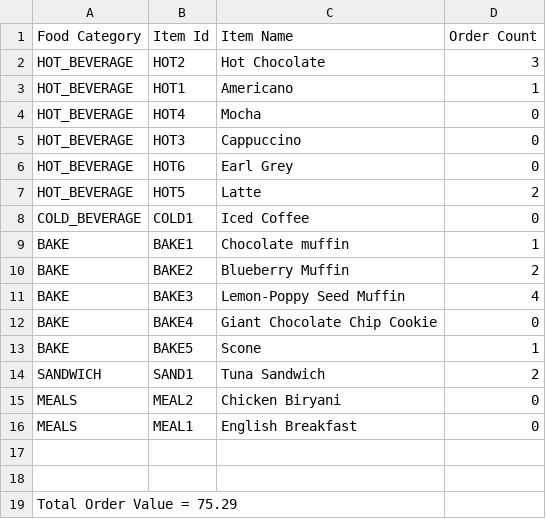
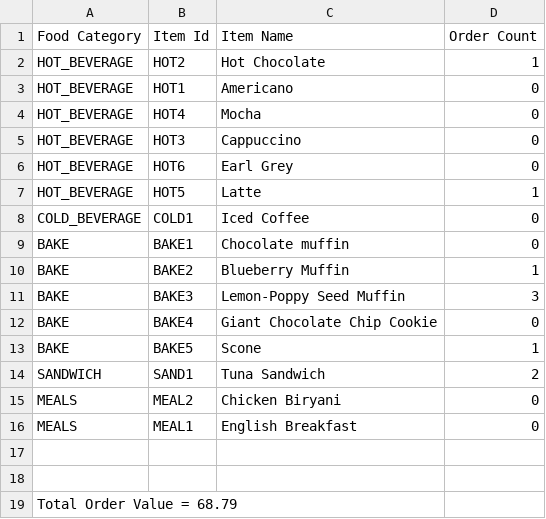
Before and after one commit to clr3/ASE_Coursework, a CSV file: csvFiles/order_summary.csv, drawn as a sheet.

```diff
--- a/csvFiles/order_summary.csv
+++ b/csvFiles/order_summary.csv
@@ -1,4 +1,4 @@
 Food Category, Item Id, Item Name, Order Count
-HOT_BEVERAGE,HOT2,Hot Chocolate,3
-HOT_BEVERAGE,HOT1,Americano,1
+HOT_BEVERAGE,HOT2,Hot Chocolate,1
+HOT_BEVERAGE,HOT1,Americano,0
 HOT_BEVERAGE,HOT4,Mocha,0
@@ -6,7 +6,7 @@ HOT_BEVERAGE,HOT3,Cappuccino,0
 HOT_BEVERAGE,HOT6,Earl Grey,0
-HOT_BEVERAGE,HOT5,Latte,2
+HOT_BEVERAGE,HOT5,Latte,1
 COLD_BEVERAGE,COLD1,Iced Coffee,0
-BAKE,BAKE1,Chocolate muffin,1
-BAKE,BAKE2,Blueberry Muffin,2
-BAKE,BAKE3,Lemon-Poppy Seed Muffin,4
+BAKE,BAKE1,Chocolate muffin,0
+BAKE,BAKE2,Blueberry Muffin,1
+BAKE,BAKE3,Lemon-Poppy Seed Muffin,3
 BAKE,BAKE4,Giant Chocolate Chip Cookie,0
@@ -18,2 +18,2 @@ MEALS,MEAL1,English Breakfast,0
 
-Total Order Value = 75.29
+Total Order Value = 68.79
```
Also changed, not shown: 4 other files.
